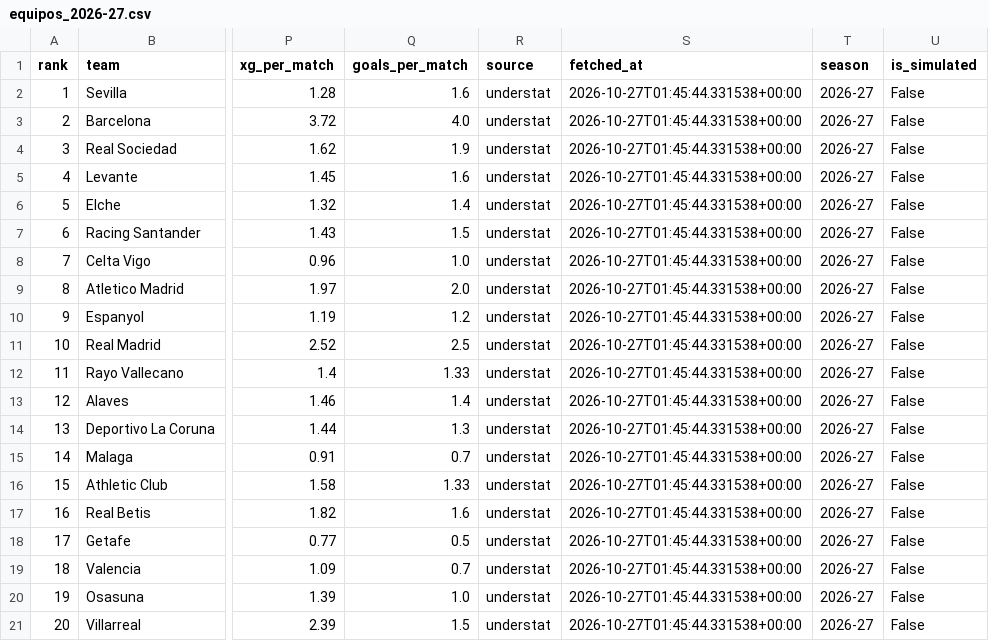
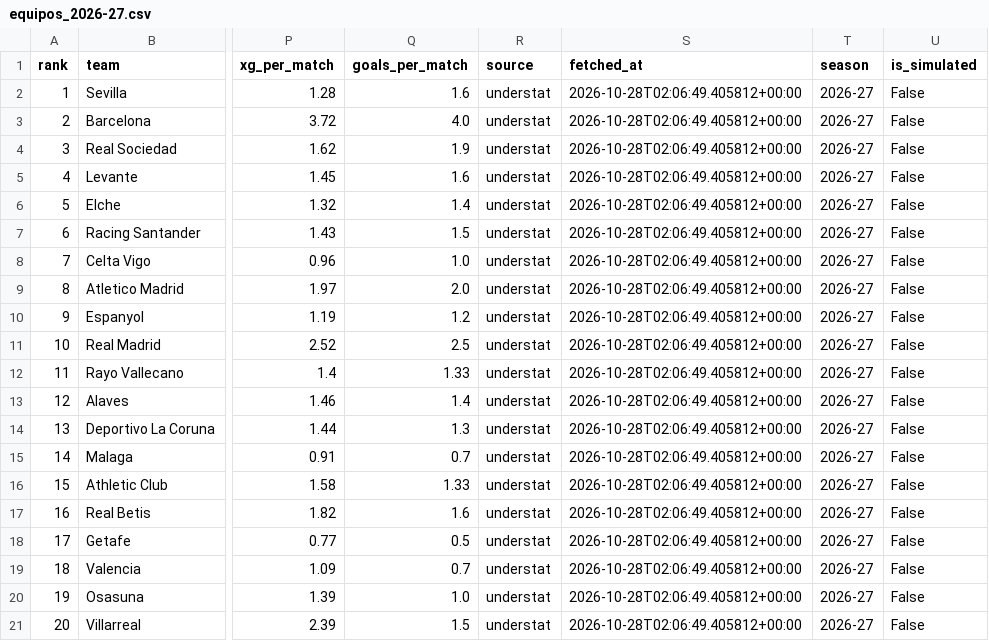
Before and after one commit to pabloperez2203-droid/FootballAnalytics, a CSV file: backend/data/real/equipos_2026-27.csv, drawn as a sheet; only a part is shown, gaps mark what is left out; the diff names each change by its address in the sheet, - before the commit and + after, or states it on an @@ line.

```diff
--- a/backend/data/real/equipos_2026-27.csv
+++ b/backend/data/real/equipos_2026-27.csv
-S2:S21 (fetched_at): 2026-10-27T01:45:44.331538+00:00
+S2:S21 (fetched_at): 2026-10-28T02:06:49.405812+00:00
```
Also changed, not shown: backend/data/real/jugadores_2026-27.csv, 7 other files.
